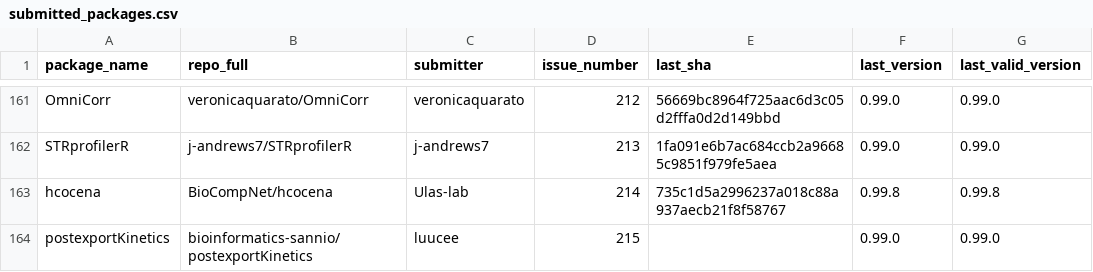
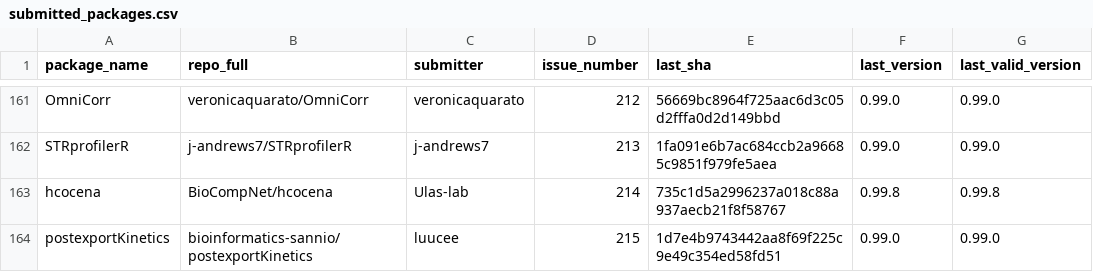
Before and after one commit to Bioconductor/BiocContributions, a CSV file: submissions/submitted_packages.csv, drawn as a sheet; only a part is shown, gaps mark what is left out.

Commit message:
Update build SHAs and versions

```diff
--- a/submissions/submitted_packages.csv
+++ b/submissions/submitted_packages.csv
@@ -163,2 +163,2 @@ STRprofilerR,j-andrews7/STRprofilerR,j-andrews7,213,1fa091e6b7ac684ccb2a96685c98
 hcocena,BioCompNet/hcocena,Ulas-lab,214,735c1d5a2996237a018c88a937aecb21f8f58767,0.99.8,0.99.8
-postexportKinetics,bioinformatics-sannio/postexportKinetics,luucee,215,,0.99.0,0.99.0
+postexportKinetics,bioinformatics-sannio/postexportKinetics,luucee,215,1d7e4b9743442aa8f69f225c9e49c354ed58fd51,0.99.0,0.99.0
```
